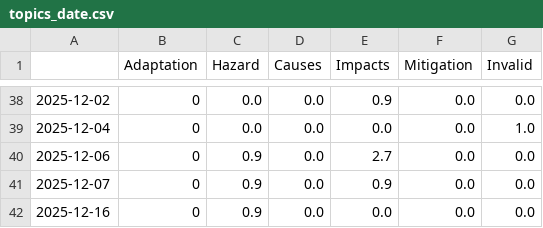
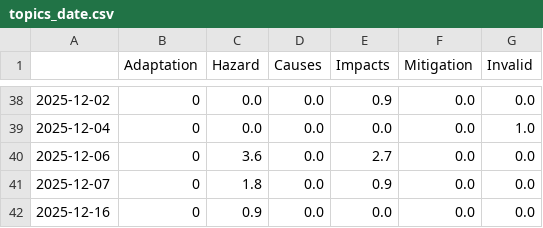
Before and after one commit to picawe-news/AvalancheIsComing, a CSV file: csv/topics_date.csv, drawn as a sheet; only a part is shown, gaps mark what is left out.

```diff
--- a/csv/topics_date.csv
+++ b/csv/topics_date.csv
@@ -39,4 +39,4 @@
 2025-12-04,0,0.0,0.0,0.0,0.0,1.0
-2025-12-06,0,0.9,0.0,2.7,0.0,0.0
-2025-12-07,0,0.9,0.0,0.9,0.0,0.0
+2025-12-06,0,3.6,0.0,2.7,0.0,0.0
+2025-12-07,0,1.8,0.0,0.9,0.0,0.0
 2025-12-16,0,0.9,0.0,0.0,0.0,0.0
```
Also changed, not shown: 4 other files.
